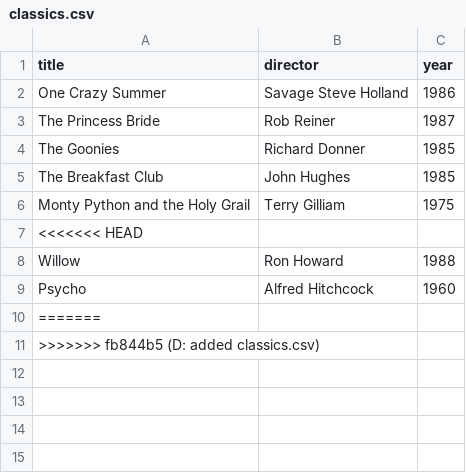
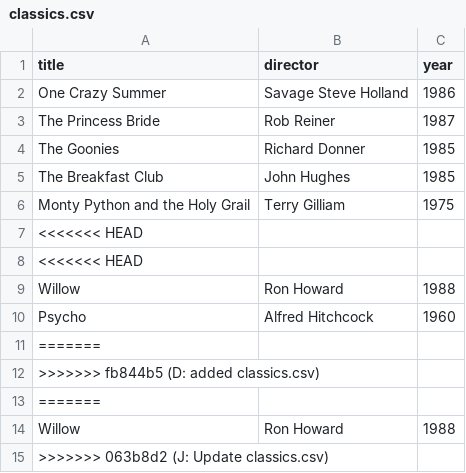
Before and after one commit to erikbacsa/webflyx, a CSV file: classics.csv, drawn as a sheet.

Commit message:
J: Update classics.csv

```diff
--- a/classics.csv
+++ b/classics.csv
@@ -7,2 +7,3 @@ Monty Python and the Holy Grail, Terry Gilliam, 1975
 <<<<<<< HEAD
+<<<<<<< HEAD
 Willow, Ron Howard, 1988
@@ -11 +12,4 @@ Psycho, Alfred Hitchcock, 1960
 >>>>>>> fb844b5 (D: added classics.csv)
+=======
+Willow, Ron Howard, 1988
+>>>>>>> 063b8d2 (J: Update classics.csv)
```
